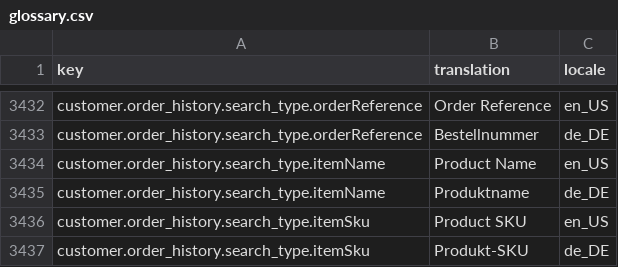
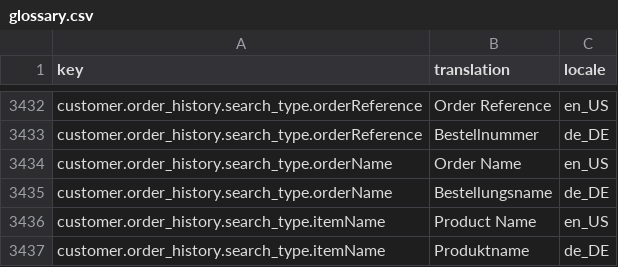
Before and after one commit to fknoop/towa-spryker-case, a CSV file: data/import/common/common/glossary.csv, drawn as a sheet; only a part is shown, gaps mark what is left out; the shorter side is filled out with more unchanged rows.

Commit message:
TSC-1: Implement order name filtering in order history

```diff
--- a/data/import/common/common/glossary.csv
+++ b/data/import/common/common/glossary.csv
@@ -3433,2 +3433,4 @@ customer.order_history.search_type.orderReference,Order Reference,en_US
 customer.order_history.search_type.orderReference,Bestellnummer,de_DE
+customer.order_history.search_type.orderName,Order Name,en_US
+customer.order_history.search_type.orderName,Bestellungsname,de_DE
 customer.order_history.search_type.itemName,Product Name,en_US
```
Also changed, not shown: 2 other files.
